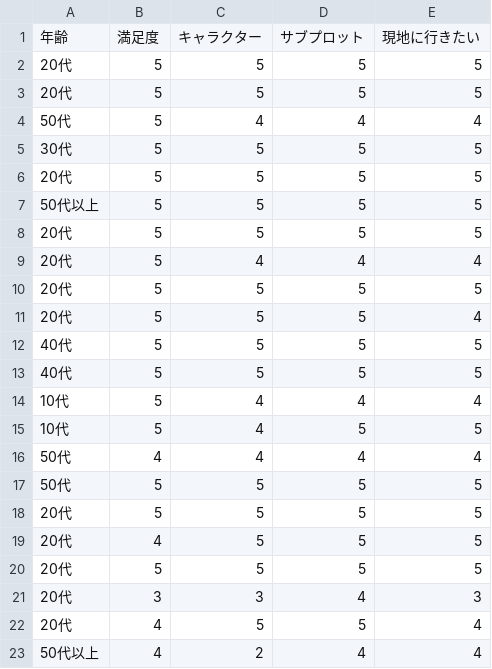
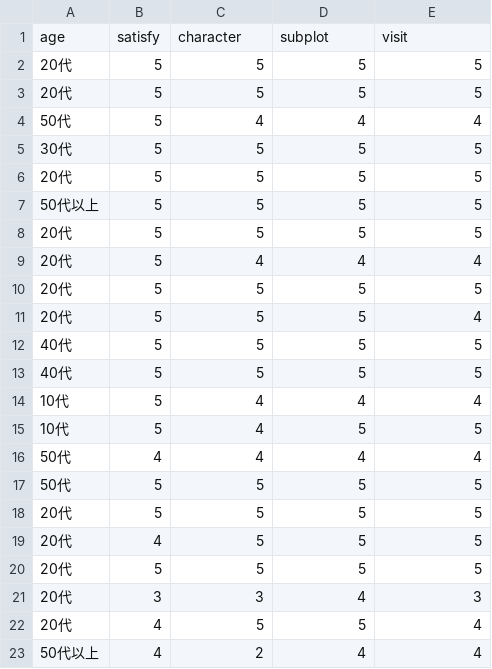
Before and after one commit to chocochan0824/testdata, a CSV file: age.csv, drawn as a sheet.

Commit message:
age.csv

```diff
--- a/age.csv
+++ b/age.csv
@@ -1,2 +1,2 @@
-年齢,満足度,キャラクター,サブプロット,現地に行きたい
+age,satisfy,character,subplot,visit
 20代,5,5,5,5
```
